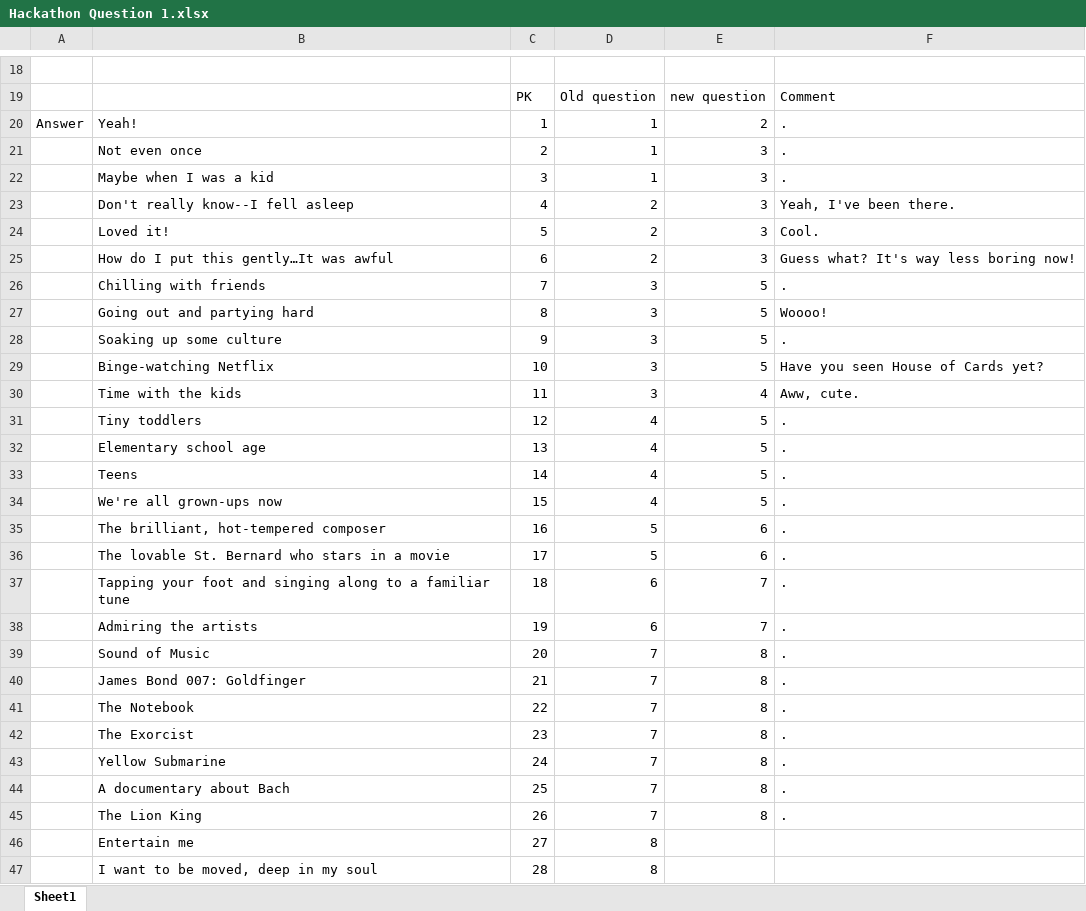
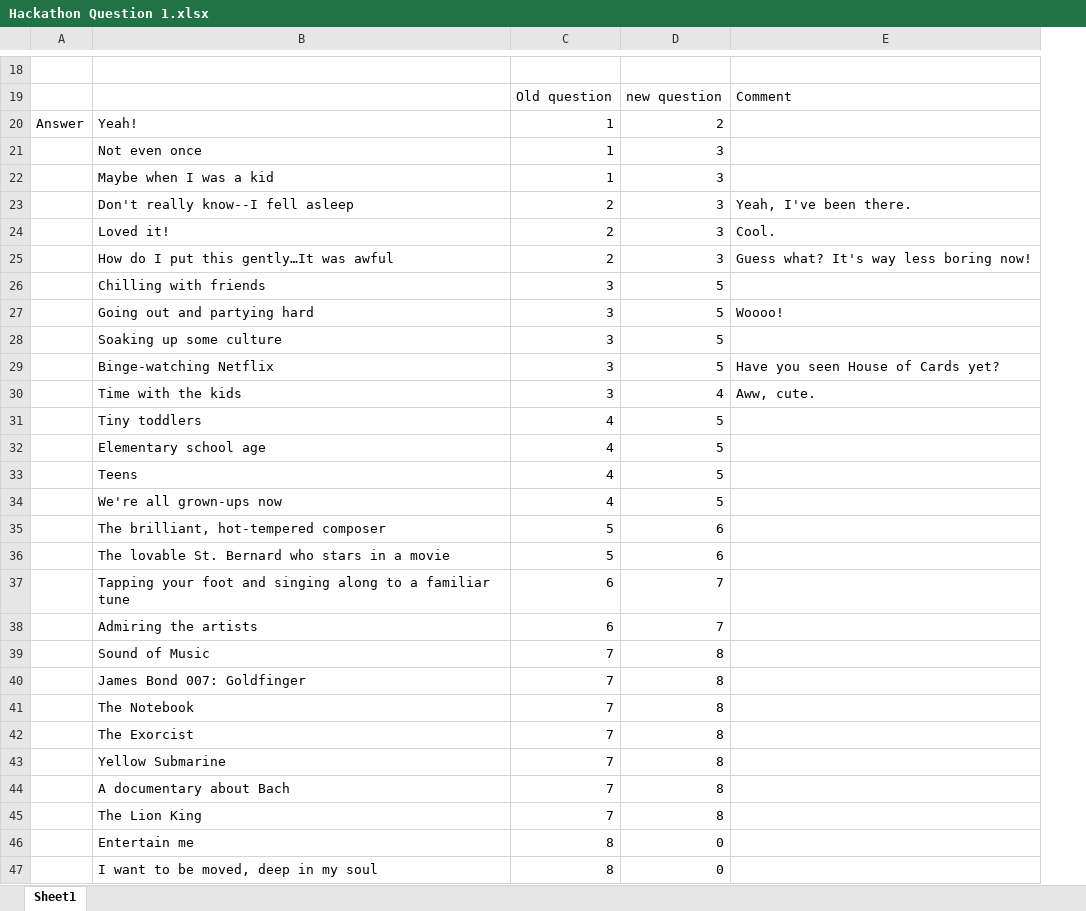
Before and after one commit to devvmh/hackthesymphony, an Excel workbook: appcode/Hackathon Question 1.xlsx, sheet Sheet1, drawn as a sheet; only a part is shown, gaps mark what is left out; values as stored, in another font and other column widths than the file's, no borders; removed rows and columns are numbered as before the commit, all else as after; the diff names each change by its address in the sheet, - before the commit and + after, or states it on an @@ line.

Commit message:
ok it synced. Still an issue with questions without a destination

```diff
--- a/appcode/Hackathon Question 1.xlsx (sheet Sheet1)
+++ b/appcode/Hackathon Question 1.xlsx (sheet Sheet1)
-column C, rows 19-47: PK | 1 | 2 | 3 | 4 | 5 | 6 | 7 | 8 | 9 | 10 | 11 | 12 | 13 | 14 | 15 | 16 | 17 | 18 | 19 | 20 | 21 | 22 | 23 | 24 | 25 | 26 | 27 | 28
-E20:E22: .
+E20:E22: (empty)
-E26: .
+E26: (empty)
-E28: .
+E28: (empty)
-E31:E45: .
+E31:E45: (empty)
-D46:D47: (empty)
+D46:D47: 0
```
Also changed, not shown: 3 other files.
